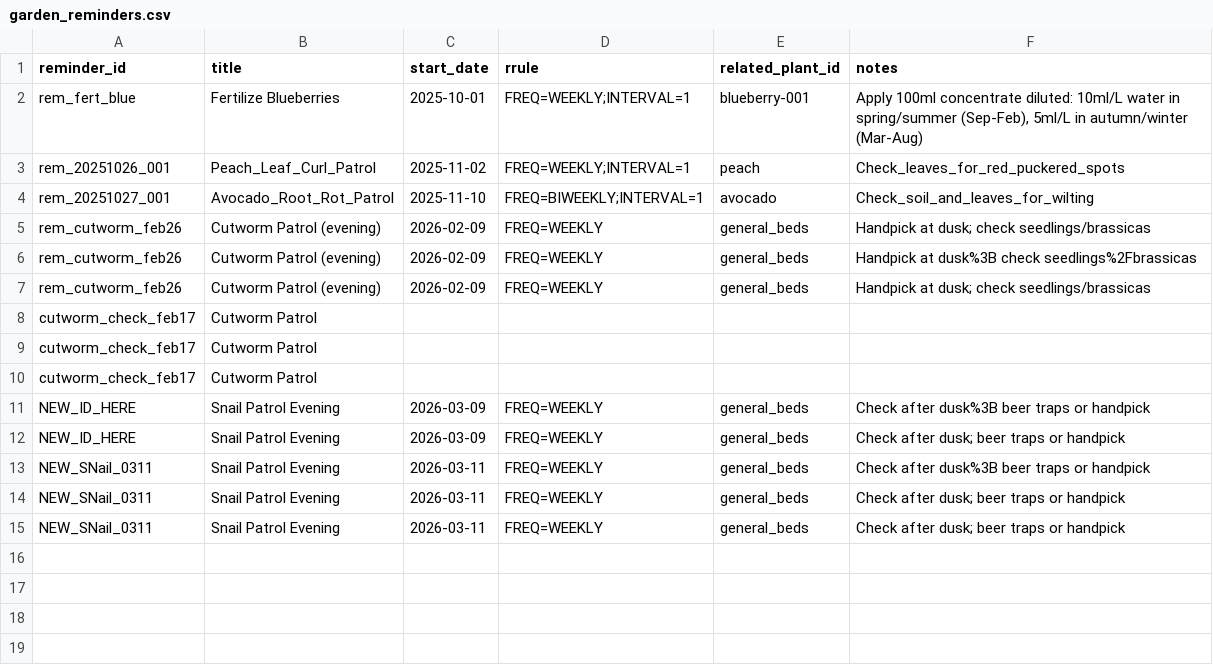
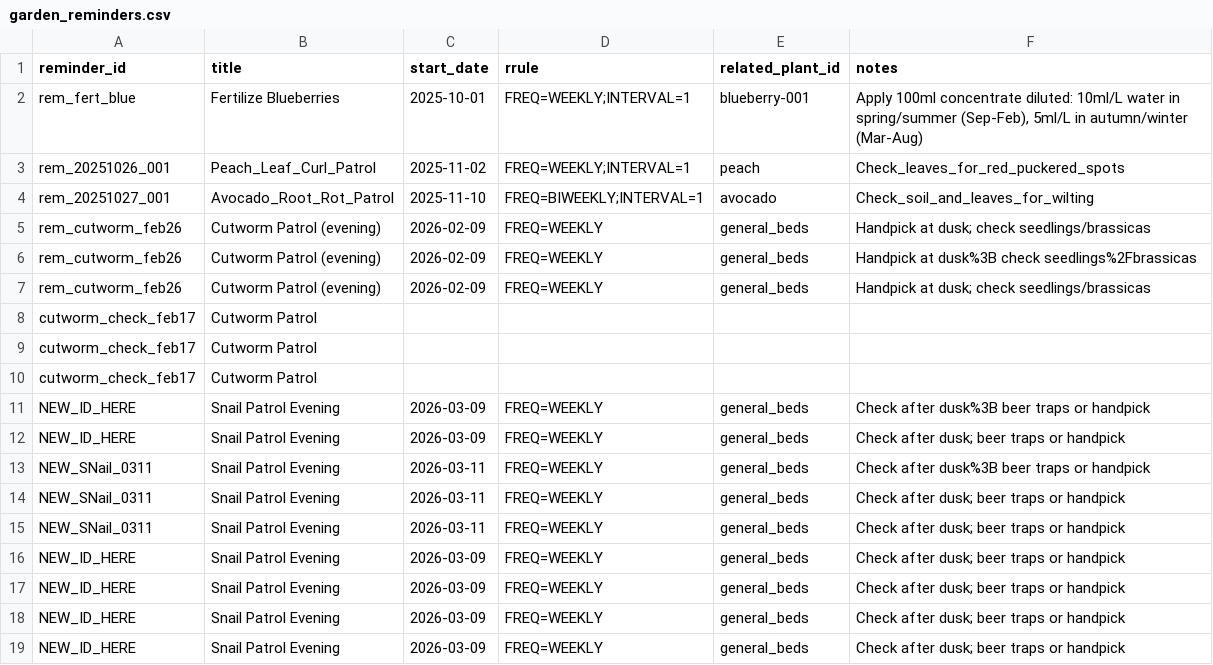
Before and after one commit to ozbren/garden-ai, a CSV file: data/garden_reminders.csv, drawn as a sheet; the diff names each change by its address in the sheet, - before the commit and + after, or states it on an @@ line.

```diff
--- a/data/garden_reminders.csv
+++ b/data/garden_reminders.csv
+row 16: NEW_ID_HERE | Snail Patrol Evening | 2026-03-09 | FREQ=WEEKLY | general_beds | Check after dusk; beer traps or handpick
+row 17: NEW_ID_HERE | Snail Patrol Evening | 2026-03-09 | FREQ=WEEKLY | general_beds | Check after dusk; beer traps or handpick
+row 18: NEW_ID_HERE | Snail Patrol Evening | 2026-03-09 | FREQ=WEEKLY | general_beds | Check after dusk; beer traps or handpick
+row 19: NEW_ID_HERE | Snail Patrol Evening | 2026-03-09 | FREQ=WEEKLY | general_beds | Check after dusk; beer traps or handpick
```
